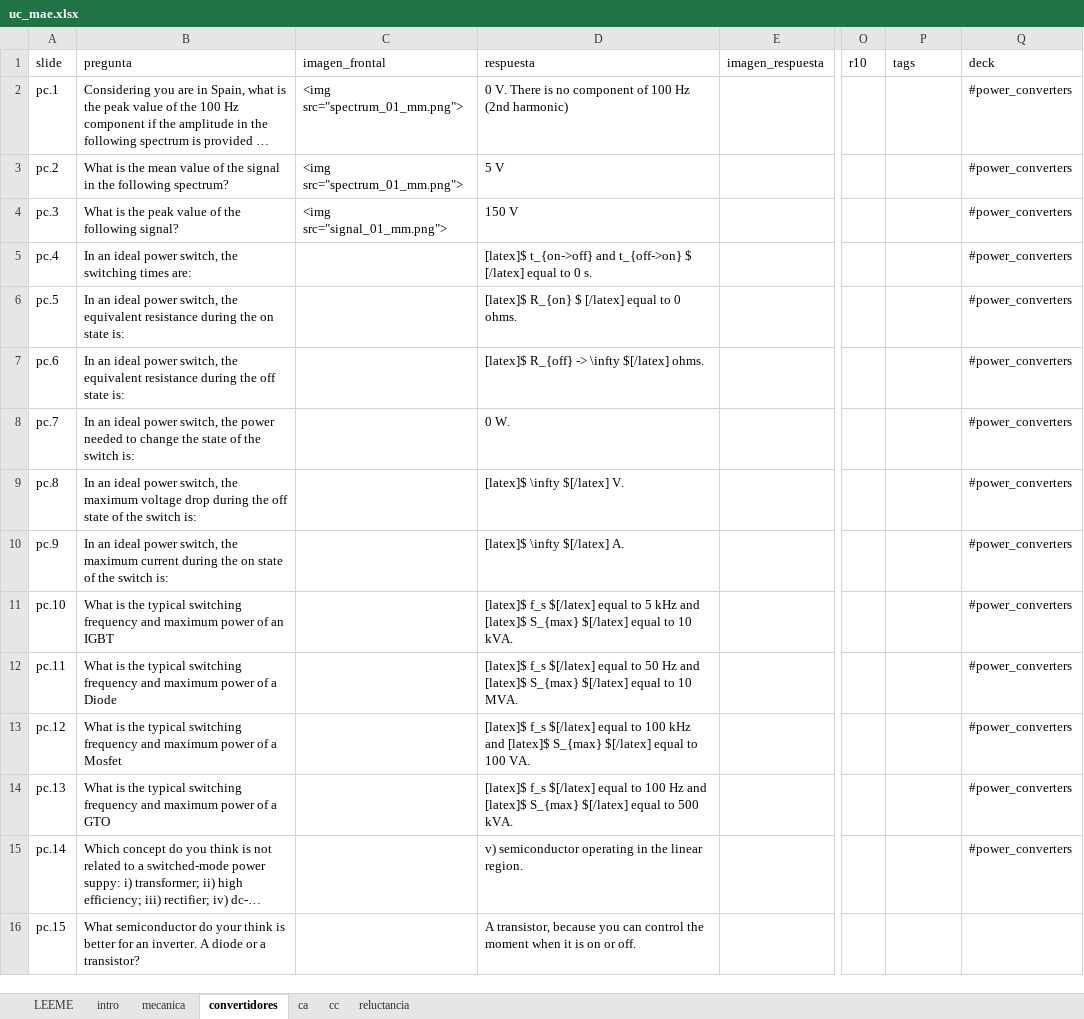
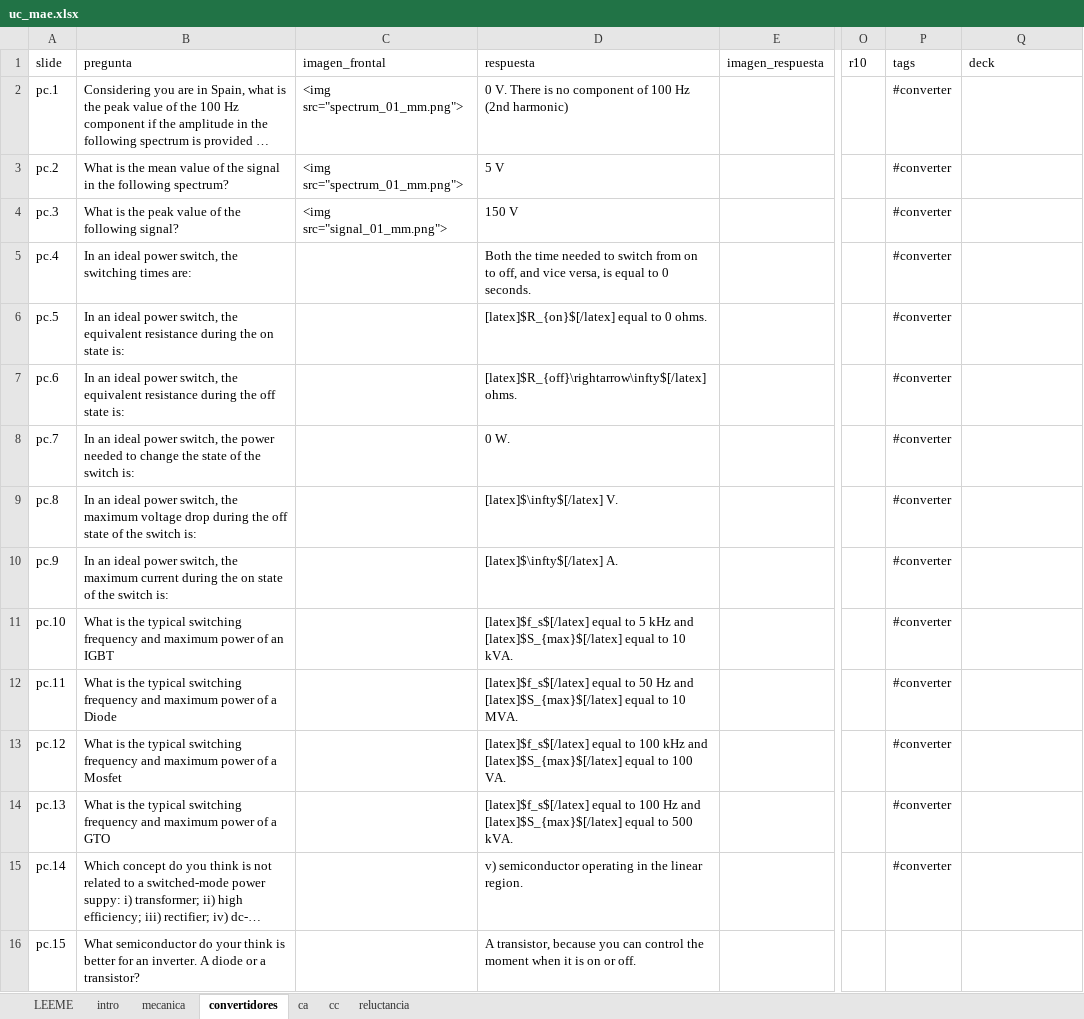
Before and after one commit to mmanana/ankipy, an Excel workbook: uc_mae.xlsx, sheet convertidores, drawn as a sheet; only a part is shown, gaps mark what is left out; long unchanged cells end in …; values as stored, in another font and other column widths than the file's, no borders; table styles not drawn; the diff names each change by its address in the sheet, - before the commit and + after, or states it on an @@ line.

```diff
--- a/uc_mae.xlsx (sheet convertidores)
+++ b/uc_mae.xlsx (sheet convertidores)
-P2:P15 (tags): (empty)
+P2:P15 (tags): #converter
-Q2:Q15 (deck): #power_converters
+Q2:Q15 (deck): (empty)
-D5 (respuesta): [latex]$ t_{on->off} and t_{off->on} $ [/latex] equal to 0 s.
+D5 (respuesta): Both the time needed to switch from on to off, and vice versa, is equal to 0 seconds.
-D6 (respuesta): [latex]$ R_{on} $ [/latex] equal to 0 ohms.
+D6 (respuesta): [latex]$R_{on}$[/latex] equal to 0 ohms.
-D7 (respuesta): [latex]$ R_{off} -> \infty $[/latex] ohms.
+D7 (respuesta): [latex]$R_{off}\rightarrow\infty$[/latex] ohms.
-D9 (respuesta): [latex]$ \infty $[/latex] V.
+D9 (respuesta): [latex]$\infty$[/latex] V.
-D10 (respuesta): [latex]$ \infty $[/latex] A.
+D10 (respuesta): [latex]$\infty$[/latex] A.
-D11 (respuesta): [latex]$ f_s $[/latex] equal to 5 kHz and [latex]$ S_{max} $[/latex] equal to…
+D11 (respuesta): [latex]$f_s$[/latex] equal to 5 kHz and [latex]$S_{max}$[/latex] equal to…
-D12 (respuesta): [latex]$ f_s $[/latex] equal to 50 Hz and [latex]$ S_{max} $[/latex] equal to…
+D12 (respuesta): [latex]$f_s$[/latex] equal to 50 Hz and [latex]$S_{max}$[/latex] equal to…
-D13 (respuesta): [latex]$ f_s $[/latex] equal to 100 kHz and [latex]$ S_{max} $[/latex] equal to…
+D13 (respuesta): [latex]$f_s$[/latex] equal to 100 kHz and [latex]$S_{max}$[/latex] equal to…
-D14 (respuesta): [latex]$ f_s $[/latex] equal to 100 Hz and [latex]$ S_{max} $[/latex] equal to…
+D14 (respuesta): [latex]$f_s$[/latex] equal to 100 Hz and [latex]$S_{max}$[/latex] equal to…
```
Also changed, not shown: uc_tc.xlsx, 1 other file.
